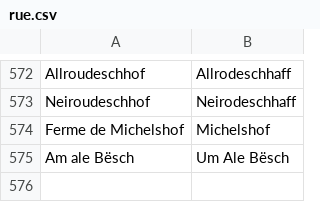
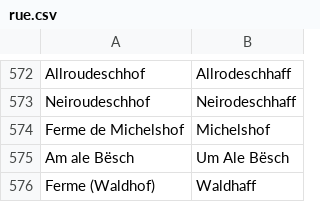
Before and after one commit to osmlu/csventrifuge, a CSV file: rules/luxembourg_addresses/rue.csv, drawn as a sheet; only a part is shown, gaps mark what is left out; the diff names each change by its address in the sheet, - before the commit and + after, or states it on an @@ line.

Commit message:
Name like on sign

```diff
--- a/rules/luxembourg_addresses/rue.csv
+++ b/rules/luxembourg_addresses/rue.csv
+row 576: Ferme (Waldhof) | Waldhaff
```
